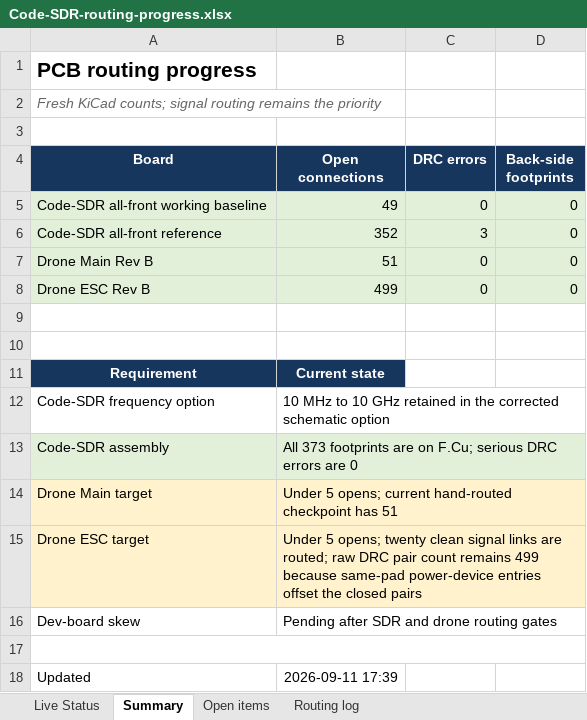
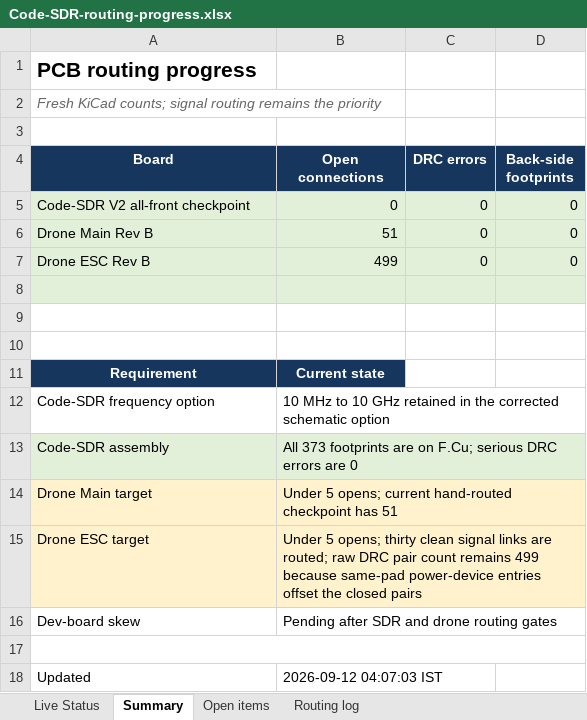
Before and after one commit to iamdarshg/Code-SDR, an Excel workbook: outputs/code-sdr-routing/Code-SDR-routing-progress.xlsx, sheet Summary, drawn as a sheet; values as stored, in another font and other column widths than the file's, no borders; table styles not drawn; removed rows and columns are numbered as before the commit, all else as after; the diff names each change by its address in the sheet, - before the commit and + after, or states it on an @@ line.

```diff
--- a/outputs/code-sdr-routing/Code-SDR-routing-progress.xlsx (sheet Summary)
+++ b/outputs/code-sdr-routing/Code-SDR-routing-progress.xlsx (sheet Summary)
-A5 (Board): Code-SDR all-front working baseline
+A5 (Board): Code-SDR V2 all-front checkpoint
-B5 (Open connections): 49
+B5 (Open connections): 0
-row 6: Code-SDR all-front reference | 352 | 3 | 0
+row 8: (empty)
-B15 (Open connections): …5 opens; twenty clean signal…
+B15 (Open connections): …5 opens; thirty clean signal…
-B18 (Open connections): 2026-09-11 17:39
+B18 (Open connections): 2026-09-12 04:07:03 IST
```
Also changed, not shown: sheet Open items, sheet Live Status, sheet Routing log, 3 other files.
